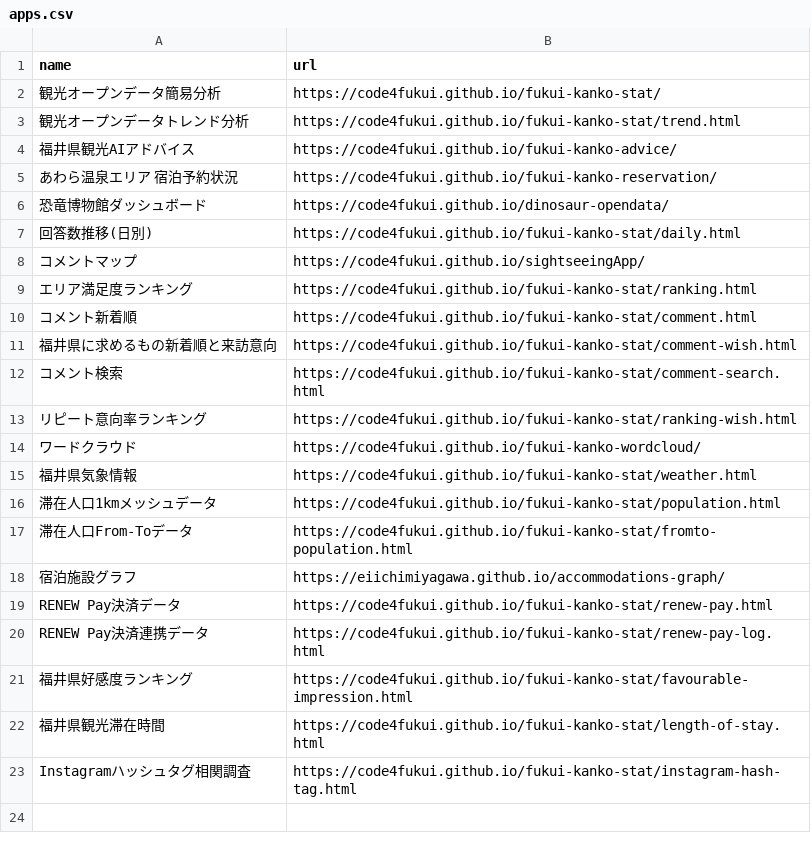
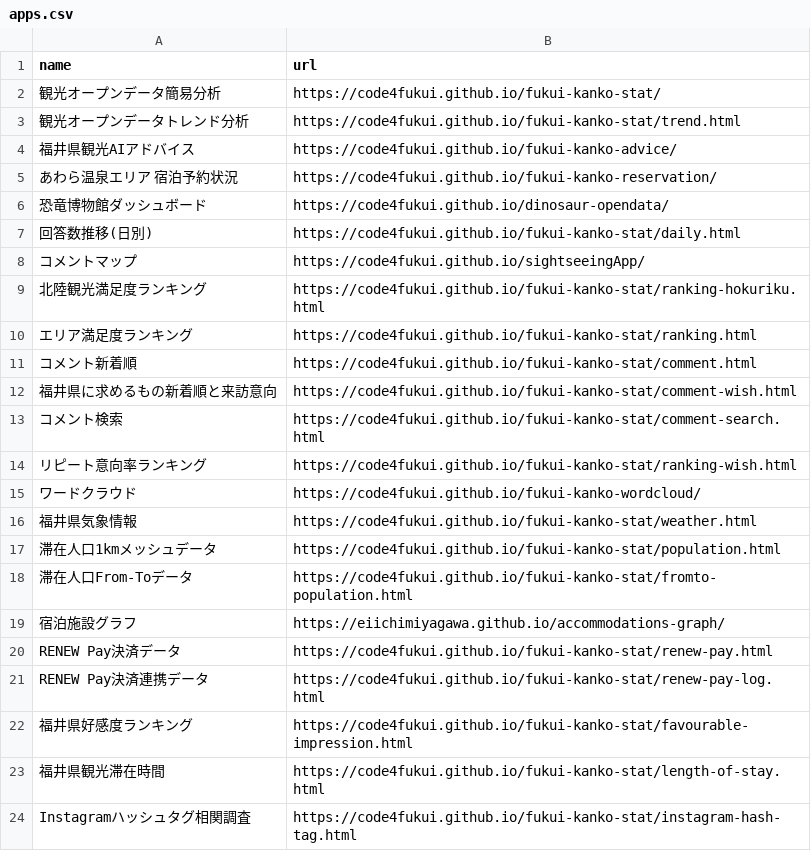
Before and after one commit to code4fukui/fukui-kanko-stat, a CSV file: data/apps.csv, drawn as a sheet; the diff names each change by its address in the sheet, - before the commit and + after, or states it on an @@ line.

Commit message:
add 北陸観光満足度ランキング

```diff
--- a/data/apps.csv
+++ b/data/apps.csv
+row 9: 北陸観光満足度ランキング | https://code4fukui.github.io/fukui-kanko-stat/ranking-hokuriku.html
```
Also changed, not shown: 1 other file.
